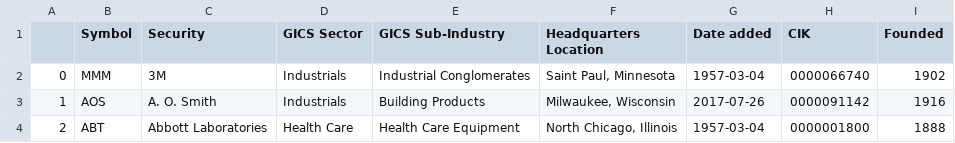
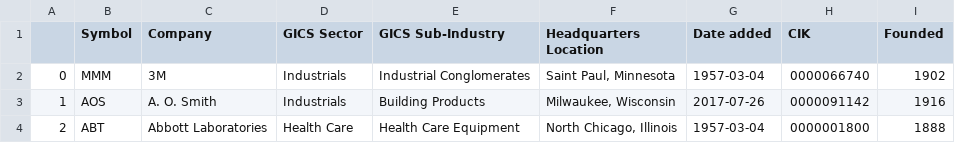
Before and after one commit to vvelicu/s-p500, a CSV file: data/SP500_Components.csv, drawn as a sheet; only a part is shown.

```diff
--- a/data/SP500_Components.csv
+++ b/data/SP500_Components.csv
@@ -1,2 +1,2 @@
-,Symbol,Security,GICS Sector,GICS Sub-Industry,Headquarters Location,Date added,CIK,Founded
+,Symbol,Company,GICS Sector,GICS Sub-Industry,Headquarters Location,Date added,CIK,Founded
 0,MMM,3M,Industrials,Industrial Conglomerates,"Saint Paul, Minnesota",1957-03-04,0000066740,1902
```
